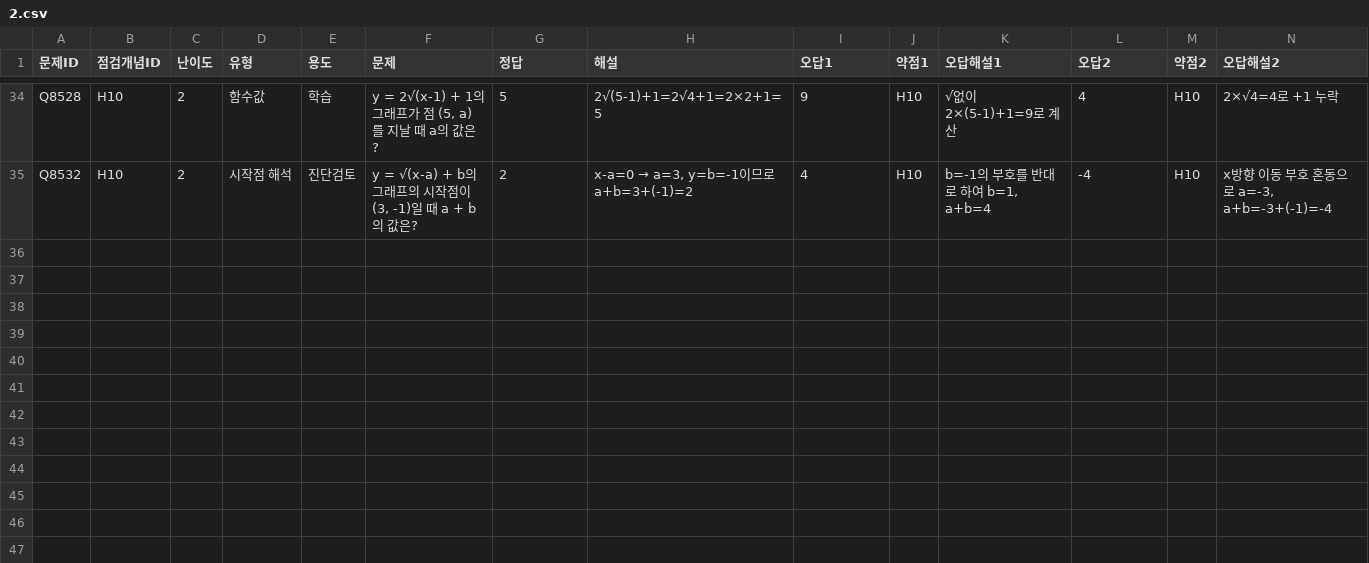
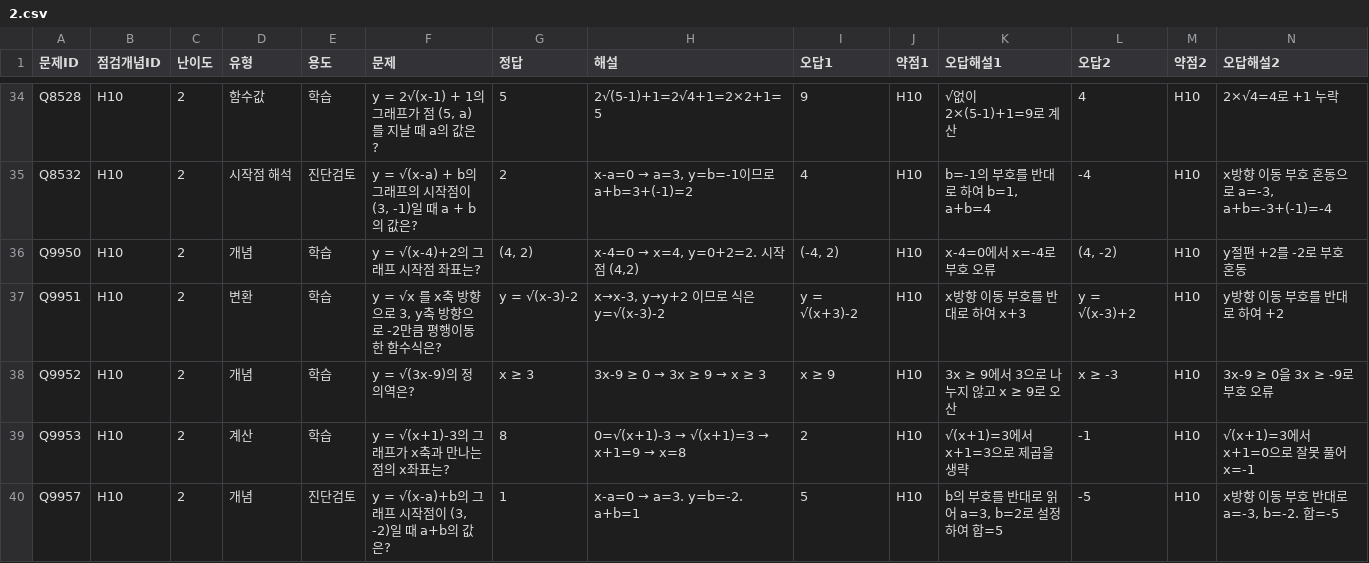
Before and after one commit to wataryu00-boop/math-diagnostic, a CSV file: problems/H10/2.csv, drawn as a sheet; only a part is shown, gaps mark what is left out; rows hold the shown columns only; the diff names each change by its address in the sheet, - before the commit and + after, or states it on an @@ line.

Commit message:
Add Q9947-Q9957 to H10 (학습 10 + 진단검토 1)

```diff
--- a/problems/H10/2.csv
+++ b/problems/H10/2.csv
+row 36: Q9950 | H10 | 2 | 개념 | 학습 | y = √(x-4)+2의 그래프 시작점 좌표는? | (4, 2) | x-4=0 → x=4, y=0+2=2. 시작점 (4,2) | (-4, 2) | H10 | x-4=0에서 x=-4로 부호 오류 | (4, -2) | H10 | y절편 +2를 -2로 부호 혼동
+row 37: Q9951 | H10 | 2 | 변환 | 학습 | y = √x 를 x축 방향으로 3, y축 방향으로 -2만큼 평행이동한 함수식은? | y = √(x-3)-2 | x→x-3, y→y+2 이므로 식은 y=√(x-3)-2 | y = √(x+3)-2 | H10 | x방향 이동 부호를 반대로 하여 x+3 | y = √(x-3)+2 | H10 | y방향 이동 부호를 반대로 하여 +2
+row 38: Q9952 | H10 | 2 | 개념 | 학습 | y = √(3x-9)의 정의역은? | x ≥ 3 | 3x-9 ≥ 0 → 3x ≥ 9 → x ≥ 3 | x ≥ 9 | H10 | 3x ≥ 9에서 3으로 나누지 않고 x ≥ 9로 오산 | x ≥ -3 | H10 | 3x-9 ≥ 0을 3x ≥ -9로 부호 오류
+row 39: Q9953 | H10 | 2 | 계산 | 학습 | y = √(x+1)-3의 그래프가 x축과 만나는 점의 x좌표는? | 8 | 0=√(x+1)-3 → √(x+1)=3 → x+1=9 → x=8 | 2 | H10 | √(x+1)=3에서 x+1=3으로 제곱을 생략 | -1 | H10 | √(x+1)=3에서 x+1=0으로 잘못 풀어 x=-1
+row 40: Q9957 | H10 | 2 | 개념 | 진단검토 | y = √(x-a)+b의 그래프 시작점이 (3, -2)일 때 a+b의 값은? | 1 | x-a=0 → a=3. y=b=-2. a+b=1 | 5 | H10 | b의 부호를 반대로 읽어 a=3, b=2로 설정하여 합=5 | -5 | H10 | x방향 이동 부호 반대로 a=-3, b=-2. 합=-5
```
Also changed, not shown: problems/H10/1.csv, problems/H10/3.csv.
